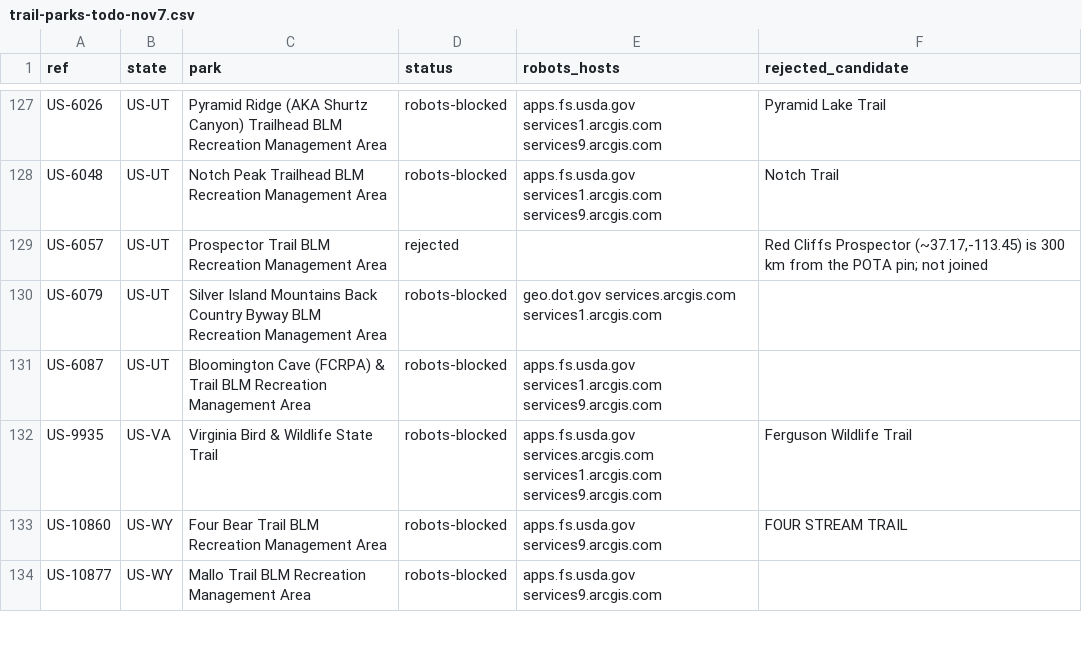
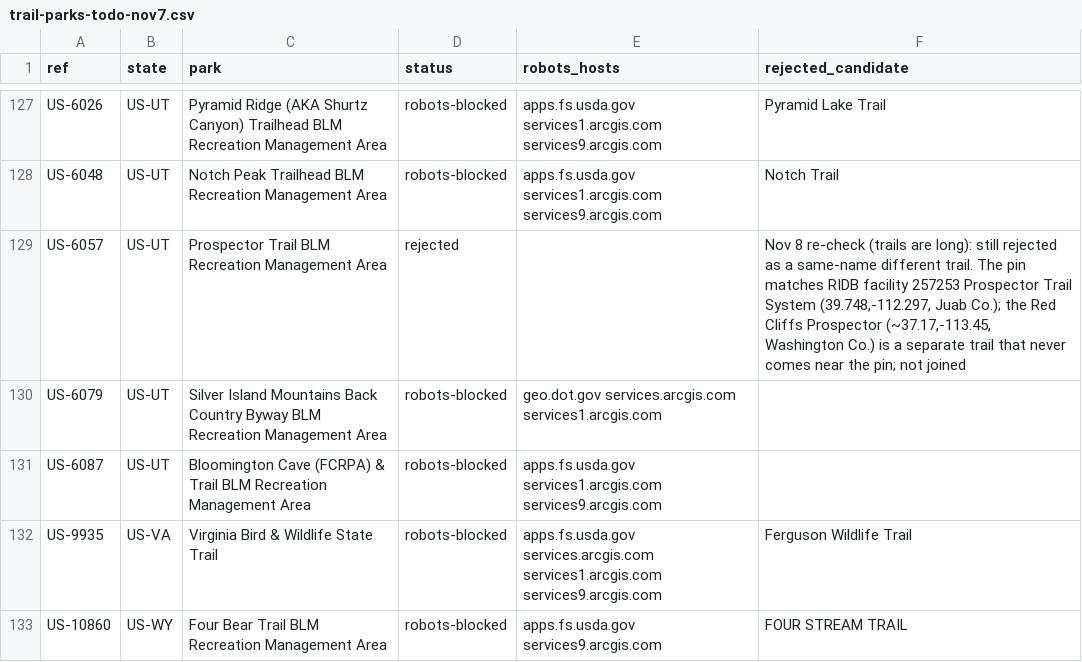
Before and after one commit to KentuckyPortableClub/KPC-Data, a CSV file: data/waiting/outline-sources/trail-parks-todo-nov7.csv, drawn as a sheet; only a part is shown, gaps mark what is left out; the shorter side is filled out with more unchanged rows.

```diff
--- a/data/waiting/outline-sources/trail-parks-todo-nov7.csv
+++ b/data/waiting/outline-sources/trail-parks-todo-nov7.csv
@@ -128,3 +128,3 @@ US-6026,US-UT,Pyramid Ridge (AKA Shurtz Canyon) Trailhead BLM Recreation Managem
 US-6048,US-UT,Notch Peak Trailhead BLM Recreation Management Area,robots-blocked,apps.fs.usda.gov services1.arcgis.com services9.arcgis.com,Notch Trail
-US-6057,US-UT,Prospector Trail BLM Recreation Management Area,rejected,,"Red Cliffs Prospector (~37.17,-113.45) is 300 km from the POTA pin; not joined"
+US-6057,US-UT,Prospector Trail BLM Recreation Management Area,rejected,,"Nov 8 re-check (trails are long): still rejected as a same-name different trail. The pin matches RIDB facility 257253 Prospector Trail System (39.748,-112.297, Juab Co.); the Red Cliffs Prospector (~37.17,-113.45, Washington Co.) is a separate trail that never comes near the pin; not joined"
 US-6079,US-UT,Silver Island Mountains Back Country Byway BLM Recreation Management Area,robots-blocked,geo.dot.gov services.arcgis.com services1.arcgis.com,
```
Also changed, not shown: 2 other files.
